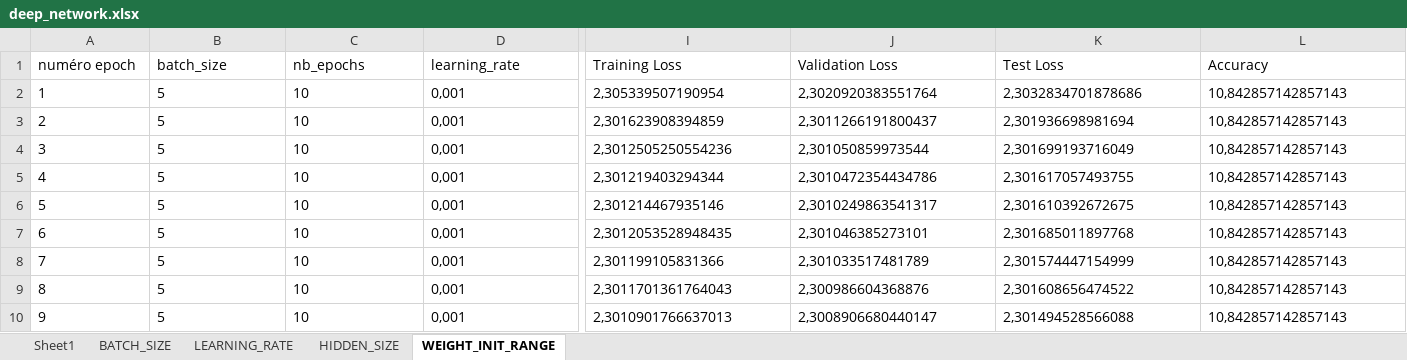
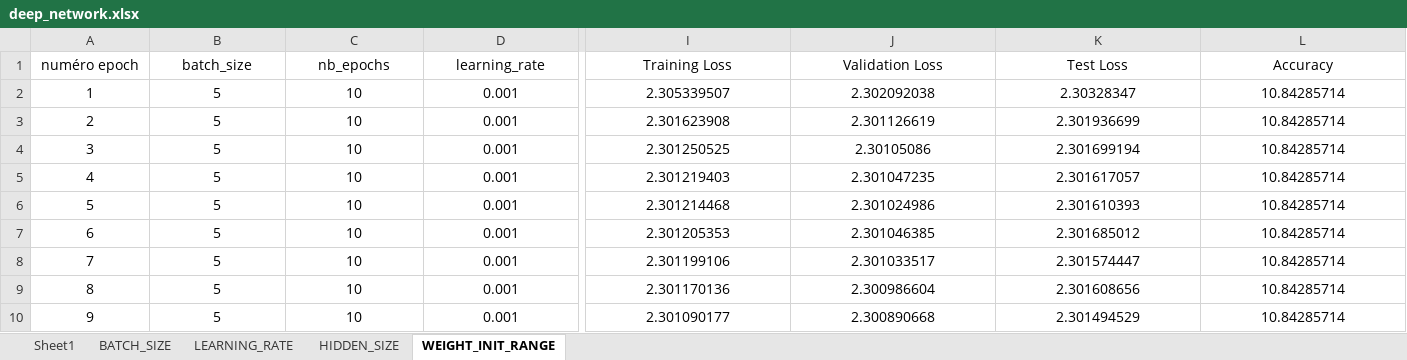
Before and after one commit to Hassen-GHAZEL/deep_learning_lefort, an Excel workbook: excel/deep_network.xlsx, sheet WEIGHT_INIT_RANGE, drawn as a sheet; only a part is shown, gaps mark what is left out; values as stored, in another font and other column widths than the file's, no borders; the diff covers the shown part only; the diff names each change by its address in the sheet, - before the commit and + after, or states it on an @@ line.

```diff
--- a/excel/deep_network.xlsx (sheet WEIGHT_INIT_RANGE)
+++ b/excel/deep_network.xlsx (sheet WEIGHT_INIT_RANGE)
-A1:L10 alignment: left
+A1:L10 alignment: center
-D2:D10 (learning_rate): 0,001
+D2:D10 (learning_rate): 0.001
-I2 (Training Loss): 2,305339507190954
+I2 (Training Loss): 2.305339507
-J2 (Validation Loss): 2,3020920383551764
+J2 (Validation Loss): 2.302092038
-K2 (Test Loss): 2,3032834701878686
+K2 (Test Loss): 2.30328347
-L2:L10 (Accuracy): 10,842857142857143
+L2:L10 (Accuracy): 10.84285714
-I3 (Training Loss): 2,301623908394859
+I3 (Training Loss): 2.301623908
-J3 (Validation Loss): 2,3011266191800437
+J3 (Validation Loss): 2.301126619
-K3 (Test Loss): 2,301936698981694
+K3 (Test Loss): 2.301936699
-I4 (Training Loss): 2,3012505250554236
+I4 (Training Loss): 2.301250525
-J4 (Validation Loss): 2,301050859973544
+J4 (Validation Loss): 2.30105086
-K4 (Test Loss): 2,301699193716049
+K4 (Test Loss): 2.301699194
-I5 (Training Loss): 2,301219403294344
+I5 (Training Loss): 2.301219403
-J5 (Validation Loss): 2,3010472354434786
+J5 (Validation Loss): 2.301047235
-K5 (Test Loss): 2,301617057493755
+K5 (Test Loss): 2.301617057
-I6 (Training Loss): 2,301214467935146
+I6 (Training Loss): 2.301214468
-J6 (Validation Loss): 2,3010249863541317
+J6 (Validation Loss): 2.301024986
-K6 (Test Loss): 2,301610392672675
+K6 (Test Loss): 2.301610393
-I7 (Training Loss): 2,3012053528948435
+I7 (Training Loss): 2.301205353
-J7 (Validation Loss): 2,301046385273101
+J7 (Validation Loss): 2.301046385
-K7 (Test Loss): 2,301685011897768
+K7 (Test Loss): 2.301685012
-I8 (Training Loss): 2,301199105831366
+I8 (Training Loss): 2.301199106
-J8 (Validation Loss): 2,301033517481789
+J8 (Validation Loss): 2.301033517
-K8 (Test Loss): 2,301574447154999
+K8 (Test Loss): 2.301574447
-I9 (Training Loss): 2,3011701361764043
+I9 (Training Loss): 2.301170136
-J9 (Validation Loss): 2,300986604368876
+J9 (Validation Loss): 2.300986604
-K9 (Test Loss): 2,301608656474522
+K9 (Test Loss): 2.301608656
-I10 (Training Loss): 2,3010901766637013
+I10 (Training Loss): 2.301090177
-J10 (Validation Loss): 2,3008906680440147
+J10 (Validation Loss): 2.300890668
-K10 (Test Loss): 2,301494528566088
+K10 (Test Loss): 2.301494529
```
Also changed, not shown: 1 removed row, 355 edited cells and cell formats elsewhere in this sheet.
